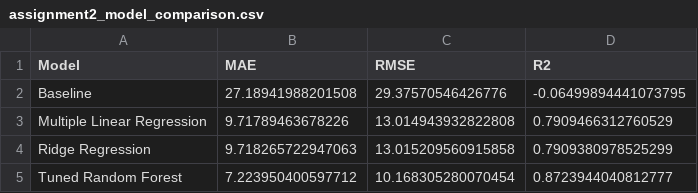
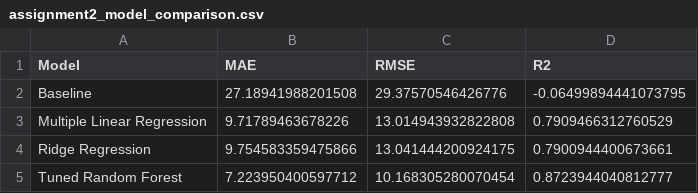
Before and after one commit to ajbunny/AI-Readiness-Governance-Capstone, a CSV file: reports/assignment2_model_comparison.csv, drawn as a sheet.

Commit message:
Fixed a typo in ridge regression

```diff
--- a/reports/assignment2_model_comparison.csv
+++ b/reports/assignment2_model_comparison.csv
@@ -3,3 +3,3 @@ Baseline,27.18941988201508,29.37570546426776,-0.06499894441073795
 Multiple Linear Regression,9.71789463678226,13.014943932822808,0.7909466312760529
-Ridge Regression,9.718265722947063,13.015209560915858,0.7909380978525299
+Ridge Regression,9.754583359475866,13.041444200924175,0.7900944400673661
 Tuned Random Forest,7.223950400597712,10.168305280070454,0.8723944040812777
```
Also changed, not shown: 3 other files.
